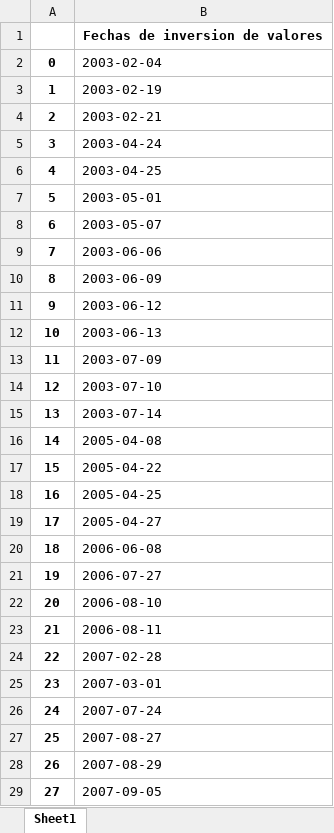
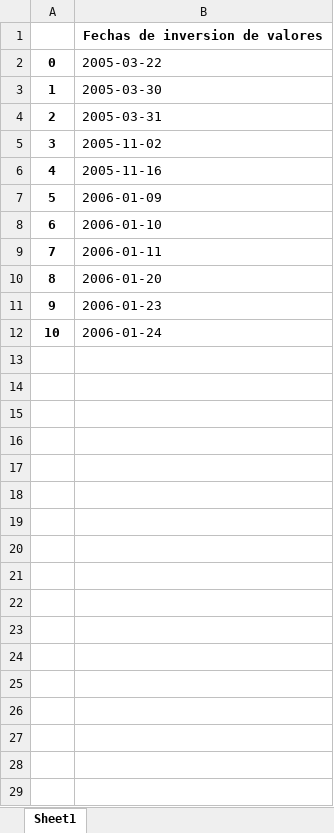
Before and after one commit to ezequiroga/itba-pr-integrador, an Excel workbook: cruces.xlsx, sheet Sheet1, drawn as a sheet; only a part is shown; values as stored, in another font and other column widths than the file's, no borders; the diff covers the shown part only; the diff names each change by its address in the sheet, - before the commit and + after, or states it on an @@ line.

```diff
--- a/cruces.xlsx (sheet Sheet1)
+++ b/cruces.xlsx (sheet Sheet1)
-B2: 2003-02-04
+B2: 2005-03-22
-B3: 2003-02-19
+B3: 2005-03-30
-B4: 2003-02-21
+B4: 2005-03-31
-B5: 2003-04-24
+B5: 2005-11-02
-B6: 2003-04-25
+B6: 2005-11-16
-B7: 2003-05-01
+B7: 2006-01-09
-B8: 2003-05-07
+B8: 2006-01-10
-B9: 2003-06-06
+B9: 2006-01-11
-B10: 2003-06-09
+B10: 2006-01-20
-B11: 2003-06-12
+B11: 2006-01-23
-B12: 2003-06-13
+B12: 2006-01-24
-row 13: 11 | 2003-07-09
-row 14: 12 | 2003-07-10
-row 15: 13 | 2003-07-14
-row 16: 14 | 2005-04-08
-row 17: 15 | 2005-04-22
-row 18: 16 | 2005-04-25
-row 19: 17 | 2005-04-27
-row 20: 18 | 2006-06-08
-row 21: 19 | 2006-07-27
-row 22: 20 | 2006-08-10
-row 23: 21 | 2006-08-11
-row 24: 22 | 2007-02-28
-row 25: 23 | 2007-03-01
-row 26: 24 | 2007-07-24
-row 27: 25 | 2007-08-27
-row 28: 26 | 2007-08-29
-row 29: 27 | 2007-09-05
```
Also changed, not shown: 1 removed row elsewhere in this sheet, 1 other file.
